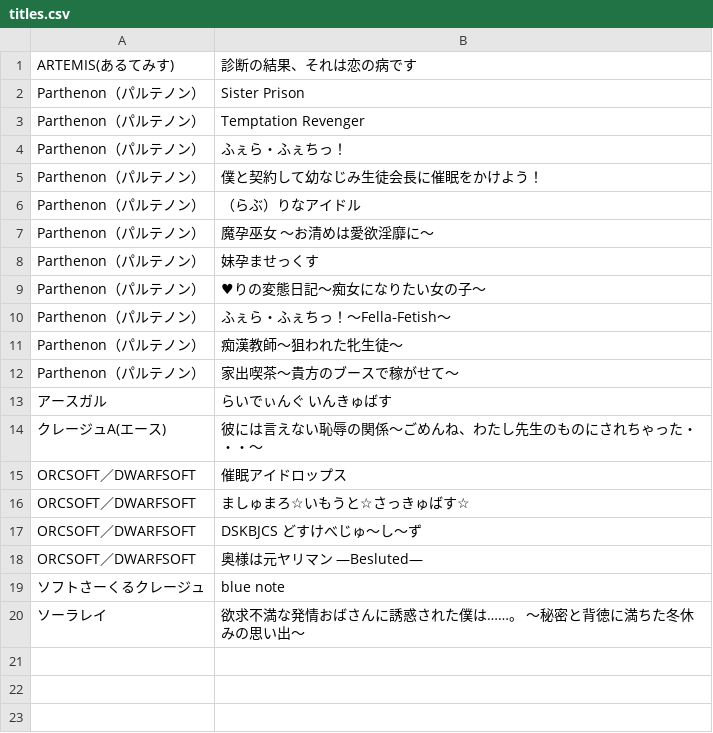
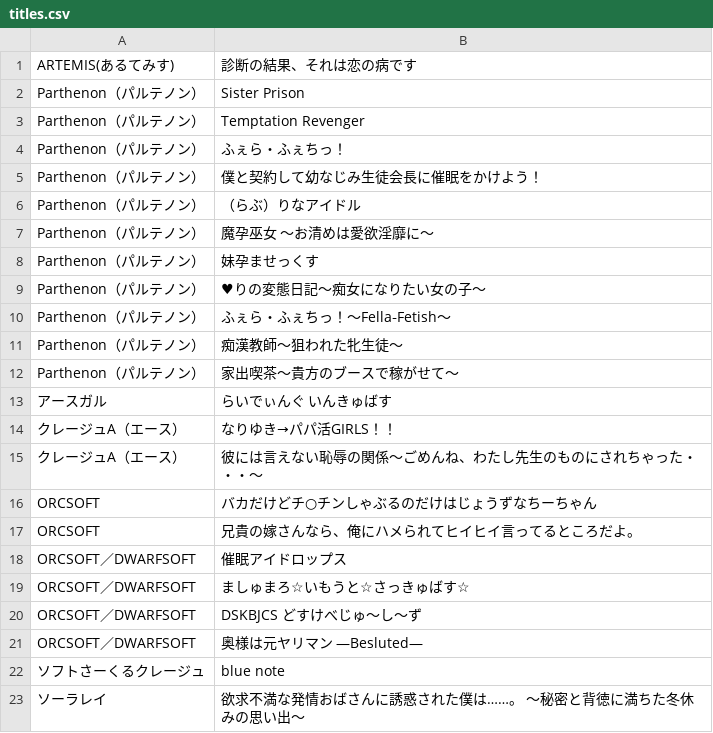
Before and after one commit to zeas2/Kirikiroid2_patch, a CSV file: patch/xor_hash_addrev/titles.csv, drawn as a sheet.

Commit message:
add some new titles fix issue of 如月真綾の誘惑

```diff
--- a/patch/xor_hash_addrev/titles.csv
+++ b/patch/xor_hash_addrev/titles.csv
@@ -13,3 +13,6 @@ Parthenon（パルテノン）,家出喫茶～貴方のブースで稼がせて
 アースガル,らいでぃんぐ いんきゅばす
-クレージュA(エース),彼には言えない恥辱の関係～ごめんね、わたし先生のものにされちゃった・・・～
+クレージュA（エース）,なりゆき→パパ活GIRLS！！
+クレージュA（エース）,彼には言えない恥辱の関係～ごめんね、わたし先生のものにされちゃった・・・～
+ORCSOFT,バカだけどチ○チンしゃぶるのだけはじょうずなちーちゃん
+ORCSOFT,兄貴の嫁さんなら、俺にハメられてヒイヒイ言ってるところだよ。
 ORCSOFT／DWARFSOFT,催眠アイドロップス
```
Also changed, not shown: patch/xor_hash/titles.csv, 7 other files.
